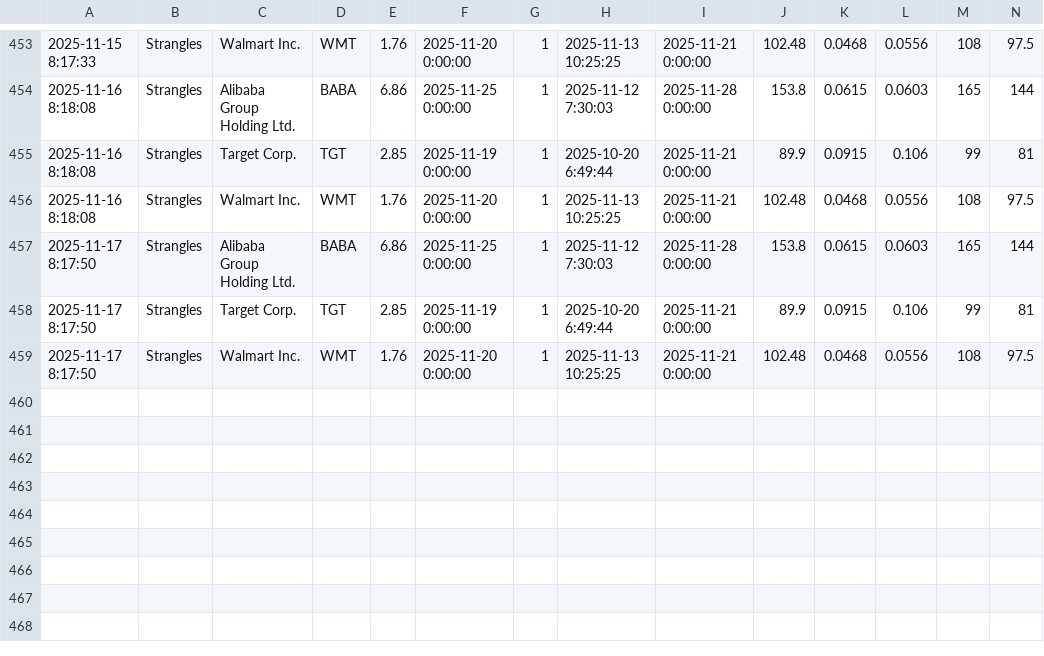
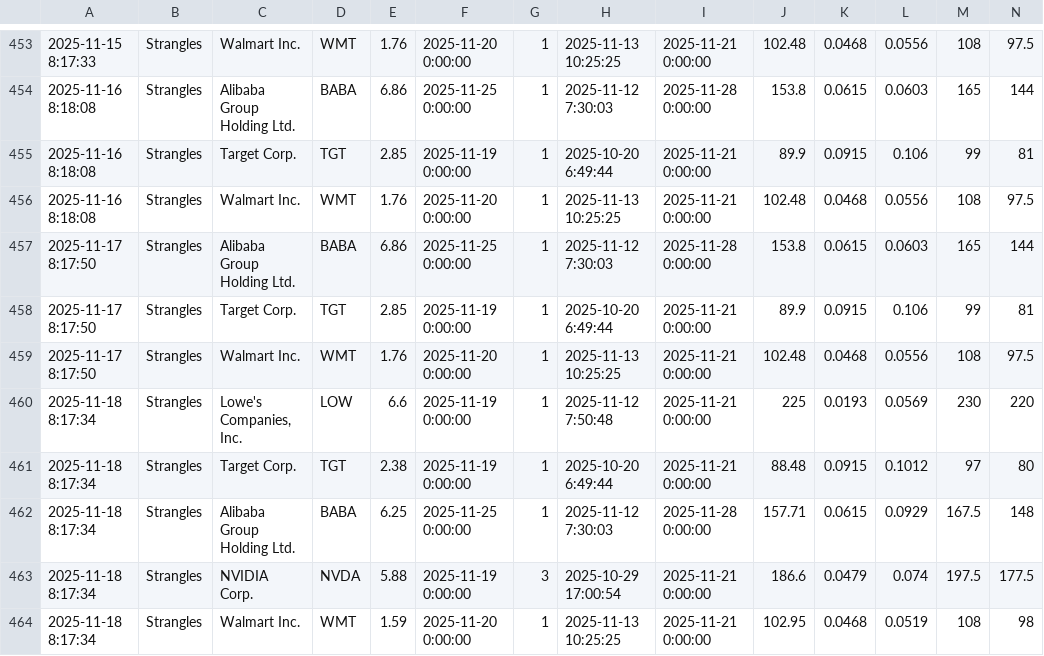
Before and after one commit to TeneikaAskew/stocks, a CSV file: google-apps-script/data/Strangles.csv, drawn as a sheet; only a part is shown, gaps mark what is left out; rows hold the shown columns only; the diff names each change by its address in the sheet, - before the commit and + after, or states it on an @@ line.

```diff
--- a/google-apps-script/data/Strangles.csv
+++ b/google-apps-script/data/Strangles.csv
+row 460: 2025-11-18 8:17:34 | Strangles | Lowe's Companies, Inc. | LOW | 6.6 | 2025-11-19 0:00:00 | 1 | 2025-11-12 7:50:48 | 2025-11-21 0:00:00 | 225 | 0.0193 | 0.0569 | 230 | 220
+row 461: 2025-11-18 8:17:34 | Strangles | Target Corp. | TGT | 2.38 | 2025-11-19 0:00:00 | 1 | 2025-10-20 6:49:44 | 2025-11-21 0:00:00 | 88.48 | 0.0915 | 0.1012 | 97 | 80
+row 462: 2025-11-18 8:17:34 | Strangles | Alibaba Group Holding Ltd. | BABA | 6.25 | 2025-11-25 0:00:00 | 1 | 2025-11-12 7:30:03 | 2025-11-28 0:00:00 | 157.71 | 0.0615 | 0.0929 | 167.5 | 148
+row 463: 2025-11-18 8:17:34 | Strangles | NVIDIA Corp. | NVDA | 5.88 | 2025-11-19 0:00:00 | 3 | 2025-10-29 17:00:54 | 2025-11-21 0:00:00 | 186.6 | 0.0479 | 0.074 | 197.5 | 177.5
+row 464: 2025-11-18 8:17:34 | Strangles | Walmart Inc. | WMT | 1.59 | 2025-11-20 0:00:00 | 1 | 2025-11-13 10:25:25 | 2025-11-21 0:00:00 | 102.95 | 0.0468 | 0.0519 | 108 | 98
```
Also changed, not shown: 4 other files.
